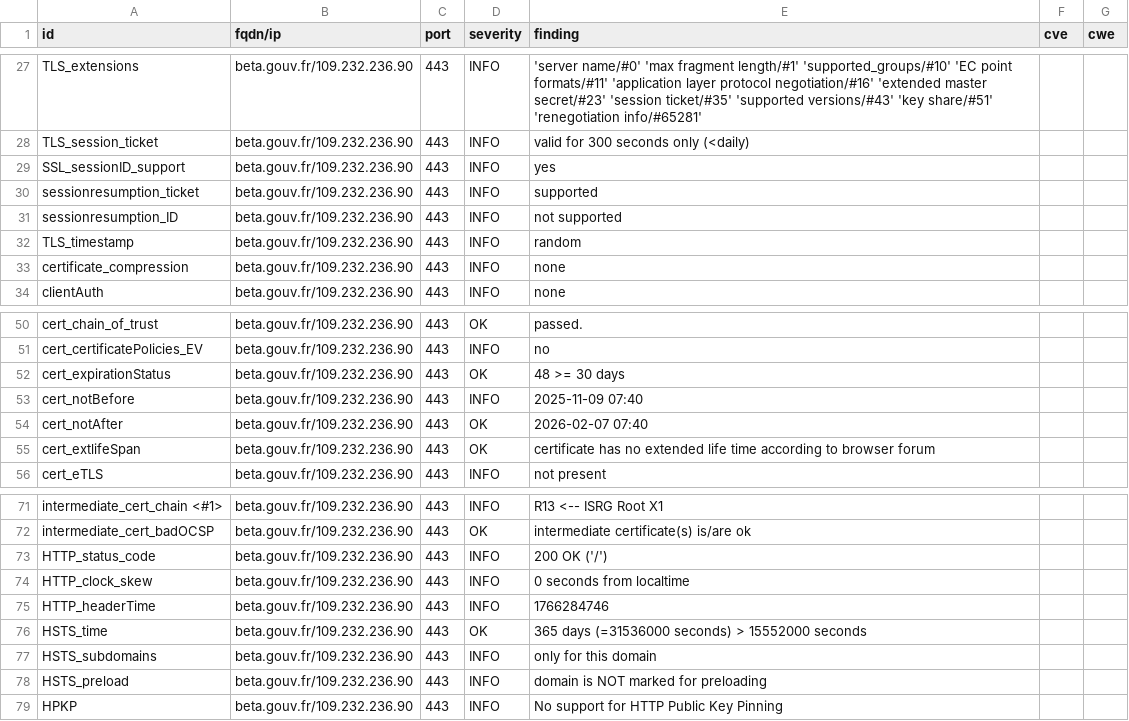
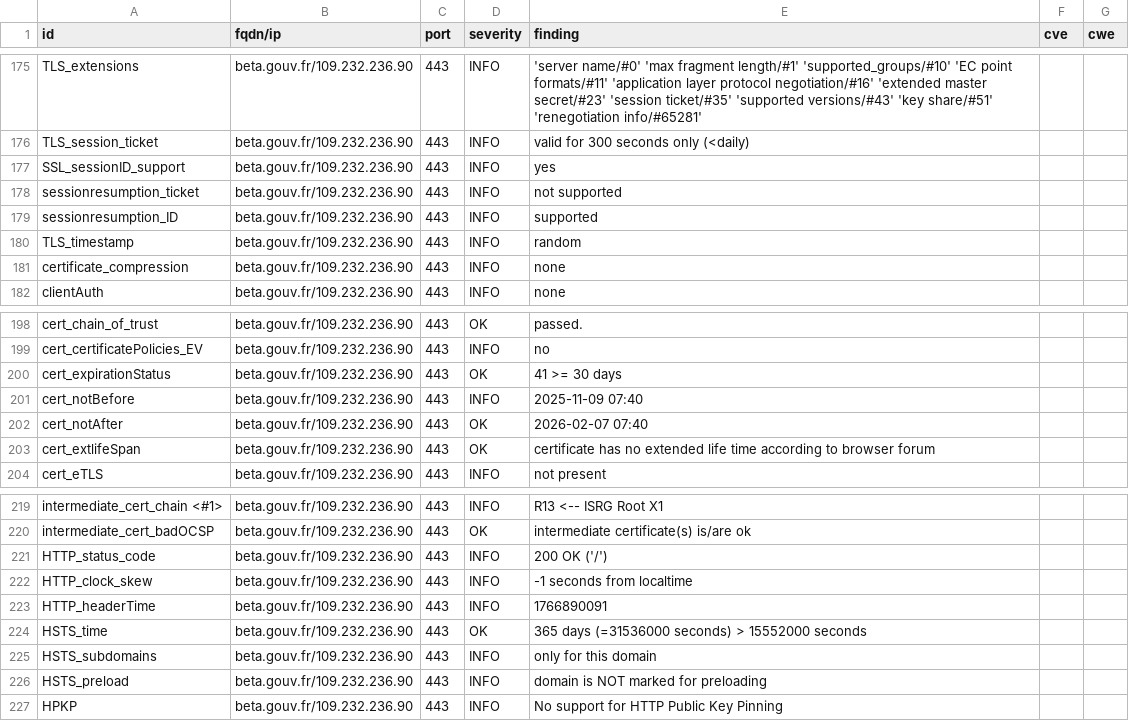
Before and after one commit to Mintoo200/dashlord, a CSV file: results/aHR0cHM6Ly9iZXRhLmdvdXYuZnI=/testssl.csv, drawn as a sheet; only a part is shown, gaps mark what is left out; the diff covers the shown part only.

```diff
--- a/results/aHR0cHM6Ly9iZXRhLmdvdXYuZnI=/testssl.csv
+++ b/results/aHR0cHM6Ly9iZXRhLmdvdXYuZnI=/testssl.csv
@@ -29,4 +177,4 @@
 "SSL_sessionID_support","beta.gouv.fr/109.232.236.90","443","INFO","yes","",""
-"sessionresumption_ticket","beta.gouv.fr/109.232.236.90","443","INFO","supported","",""
-"sessionresumption_ID","beta.gouv.fr/109.232.236.90","443","INFO","not supported","",""
+"sessionresumption_ticket","beta.gouv.fr/109.232.236.90","443","INFO","not supported","",""
+"sessionresumption_ID","beta.gouv.fr/109.232.236.90","443","INFO","supported","",""
 "TLS_timestamp","beta.gouv.fr/109.232.236.90","443","INFO","random","",""
@@ -51,3 +199,3 @@
 "cert_certificatePolicies_EV","beta.gouv.fr/109.232.236.90","443","INFO","no","",""
-"cert_expirationStatus","beta.gouv.fr/109.232.236.90","443","OK","48 >= 30 days","",""
+"cert_expirationStatus","beta.gouv.fr/109.232.236.90","443","OK","41 >= 30 days","",""
 "cert_notBefore","beta.gouv.fr/109.232.236.90","443","INFO","2025-11-09 07:40","",""
@@ -73,4 +221,4 @@
 "HTTP_status_code","beta.gouv.fr/109.232.236.90","443","INFO","200 OK ('/')","",""
-"HTTP_clock_skew","beta.gouv.fr/109.232.236.90","443","INFO","0 seconds from localtime","",""
-"HTTP_headerTime","beta.gouv.fr/109.232.236.90","443","INFO","1766284746","",""
+"HTTP_clock_skew","beta.gouv.fr/109.232.236.90","443","INFO","-1 seconds from localtime","",""
+"HTTP_headerTime","beta.gouv.fr/109.232.236.90","443","INFO","1766890091","",""
 "HSTS_time","beta.gouv.fr/109.232.236.90","443","OK","365 days (=31536000 seconds) > 15552000 seconds","",""
```
Also changed, not shown: 2 added rows, 2 removed rows and 146 moved rows elsewhere in this file, 10 other files.
